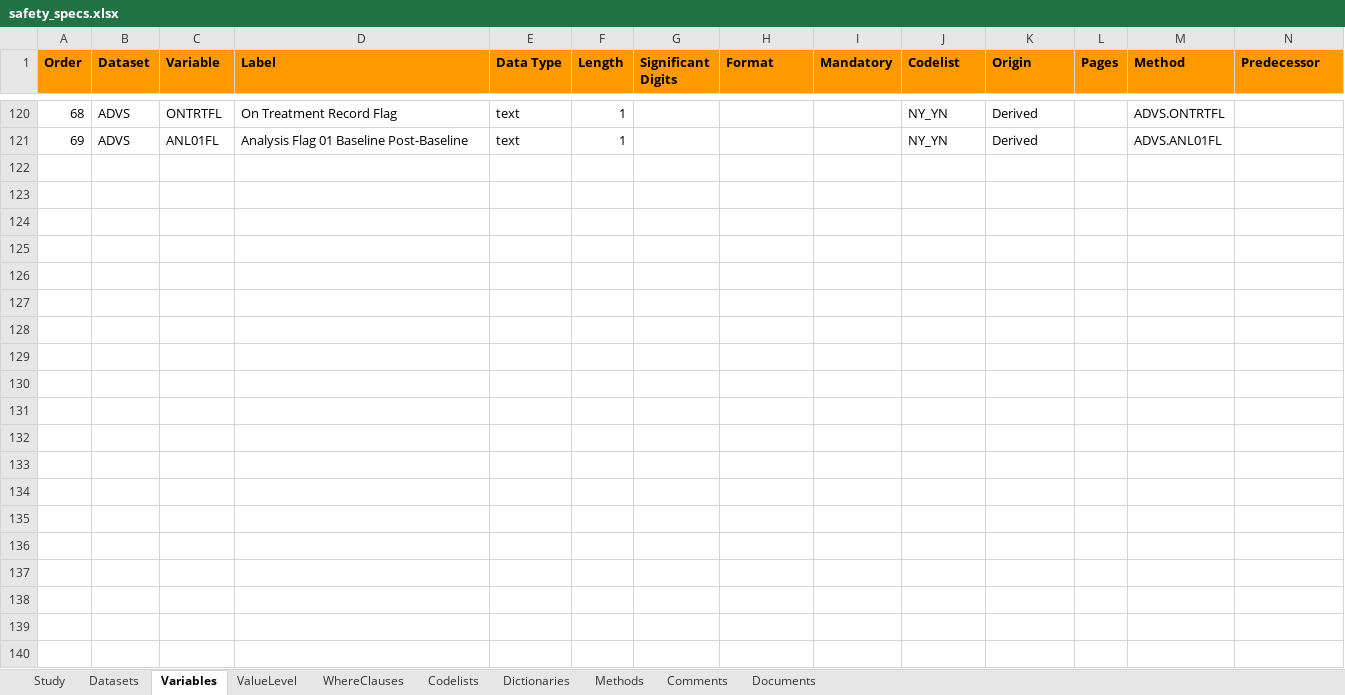
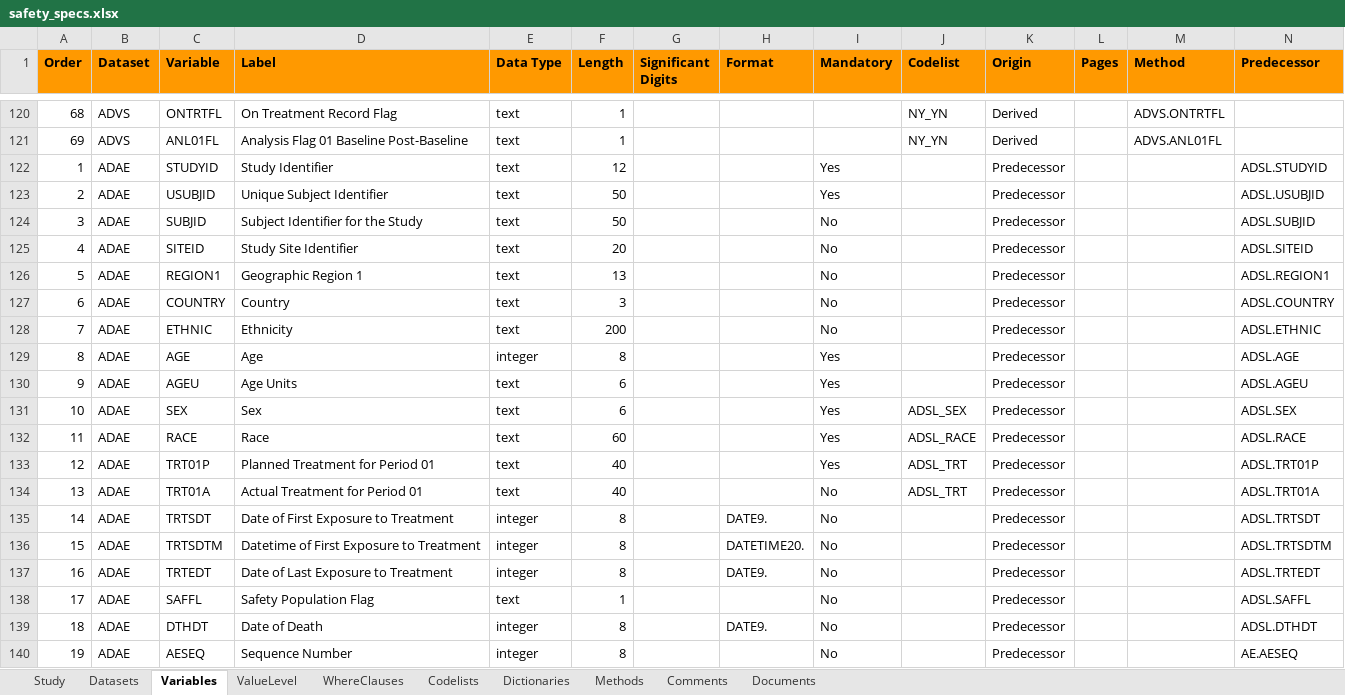
Before and after one commit to pharmaverse/examples, an Excel workbook: metadata/safety_specs.xlsx, sheet Variables, drawn as a sheet; only a part is shown, gaps mark what is left out; values as stored, in another font and other column widths than the file's, no borders; rows hold the shown columns only; the diff covers the shown part only; the diff names each change by its address in the sheet, - before the commit and + after, or states it on an @@ line.

Commit message:
#85 ADAE article tweaks and specs added

```diff
--- a/metadata/safety_specs.xlsx (sheet Variables)
+++ b/metadata/safety_specs.xlsx (sheet Variables)
+row 122: 1 | ADAE | STUDYID | Study Identifier | text | 12 |  |  | Yes |  | Predecessor |  |  | ADSL.STUDYID
+row 123: 2 | ADAE | USUBJID | Unique Subject Identifier | text | 50 |  |  | Yes |  | Predecessor |  |  | ADSL.USUBJID
+row 124: 3 | ADAE | SUBJID | Subject Identifier for the Study | text | 50 |  |  | No |  | Predecessor |  |  | ADSL.SUBJID
+row 125: 4 | ADAE | SITEID | Study Site Identifier | text | 20 |  |  | No |  | Predecessor |  |  | ADSL.SITEID
+row 126: 5 | ADAE | REGION1 | Geographic Region 1 | text | 13 |  |  | No |  | Predecessor |  |  | ADSL.REGION1
+row 127: 6 | ADAE | COUNTRY | Country | text | 3 |  |  | No |  | Predecessor |  |  | ADSL.COUNTRY
+row 128: 7 | ADAE | ETHNIC | Ethnicity | text | 200 |  |  | No |  | Predecessor |  |  | ADSL.ETHNIC
+row 129: 8 | ADAE | AGE | Age | integer | 8 |  |  | Yes |  | Predecessor |  |  | ADSL.AGE
+row 130: 9 | ADAE | AGEU | Age Units | text | 6 |  |  | Yes |  | Predecessor |  |  | ADSL.AGEU
+row 131: 10 | ADAE | SEX | Sex | text | 6 |  |  | Yes | ADSL_SEX | Predecessor |  |  | ADSL.SEX
+row 132: 11 | ADAE | RACE | Race | text | 60 |  |  | Yes | ADSL_RACE | Predecessor |  |  | ADSL.RACE
+row 133: 12 | ADAE | TRT01P | Planned Treatment for Period 01 | text | 40 |  |  | Yes | ADSL_TRT | Predecessor |  |  | ADSL.TRT01P
+row 134: 13 | ADAE | TRT01A | Actual Treatment for Period 01 | text | 40 |  |  | No | ADSL_TRT | Predecessor |  |  | ADSL.TRT01A
+row 135: 14 | ADAE | TRTSDT | Date of First Exposure to Treatment | integer | 8 |  | DATE9. | No |  | Predecessor |  |  | ADSL.TRTSDT
+row 136: 15 | ADAE | TRTSDTM | Datetime of First Exposure to Treatment | integer | 8 |  | DATETIME20. | No |  | Predecessor |  |  | ADSL.TRTSDTM
+row 137: 16 | ADAE | TRTEDT | Date of Last Exposure to Treatment | integer | 8 |  | DATE9. | No |  | Predecessor |  |  | ADSL.TRTEDT
+row 138: 17 | ADAE | SAFFL | Safety Population Flag | text | 1 |  |  | No |  | Predecessor |  |  | ADSL.SAFFL
+row 139: 18 | ADAE | DTHDT | Date of Death | integer | 8 |  | DATE9. | No |  | Predecessor |  |  | ADSL.DTHDT
+row 140: 19 | ADAE | AESEQ | Sequence Number | integer | 8 |  |  | No |  | Predecessor |  |  | AE.AESEQ
```
Also changed, not shown: 23 added rows elsewhere in this sheet, sheet Methods, sheet Datasets, 2 other files.
